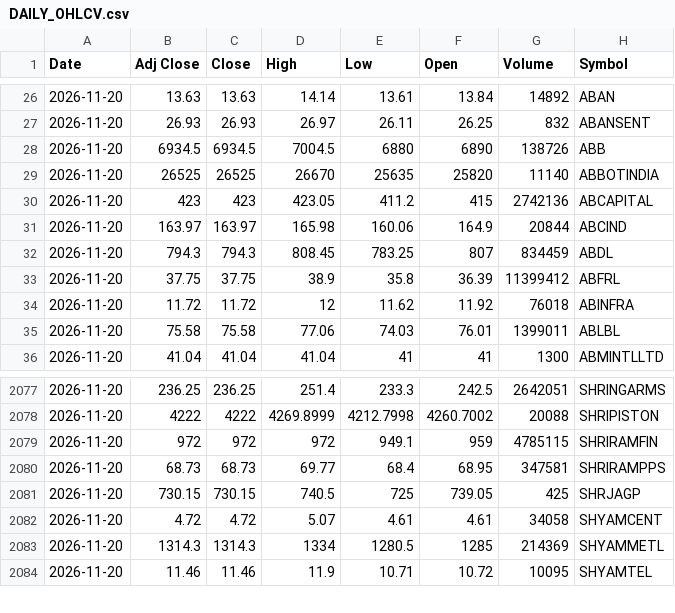
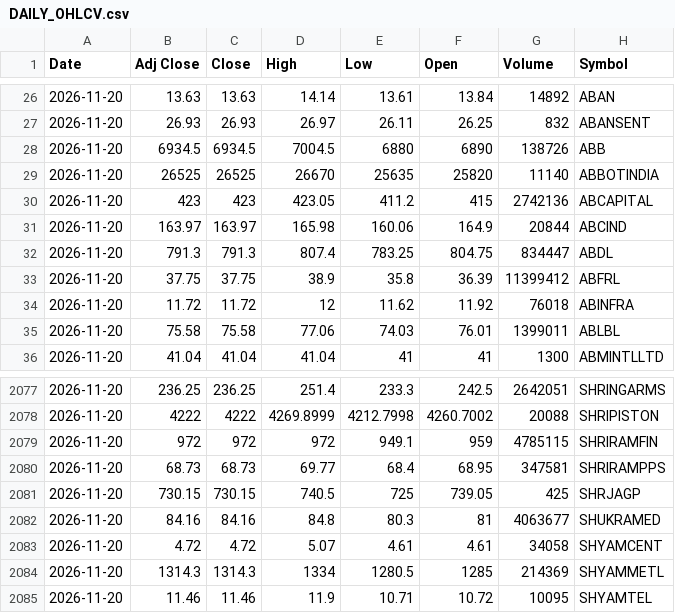
Before and after one commit to drharikumar/chartview-data, a CSV file: ohlcv/DAILY_OHLCV.csv, drawn as a sheet; only a part is shown, gaps mark what is left out.

Commit message:
OHLCV 2026-11-20

```diff
--- a/ohlcv/DAILY_OHLCV.csv
+++ b/ohlcv/DAILY_OHLCV.csv
@@ -31,3 +31,3 @@ Date,Adj Close,Close,High,Low,Open,Volume,Symbol
 2026-11-20,163.97,163.97,165.98,160.06,164.9,20844,ABCIND
-2026-11-20,794.3,794.3,808.45,783.25,807,834459,ABDL
+2026-11-20,791.3,791.3,807.4,783.25,804.75,834447,ABDL
 2026-11-20,37.75,37.75,38.9,35.8,36.39,11399412,ABFRL
@@ -2081,2 +2081,3 @@ Date,Adj Close,Close,High,Low,Open,Volume,Symbol
 2026-11-20,730.15,730.15,740.5,725,739.05,425,SHRJAGP
+2026-11-20,84.16,84.16,84.8,80.3,81,4063677,SHUKRAMED
 2026-11-20,4.72,4.72,5.07,4.61,4.61,34058,SHYAMCENT
```
Also changed, not shown: ohlcv/daily/2026-11-19.csv, ohlcv/daily/2026-11-20.csv, 1 other file.
